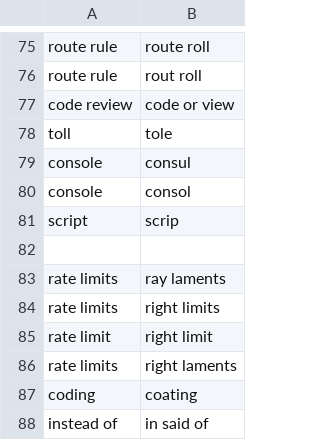
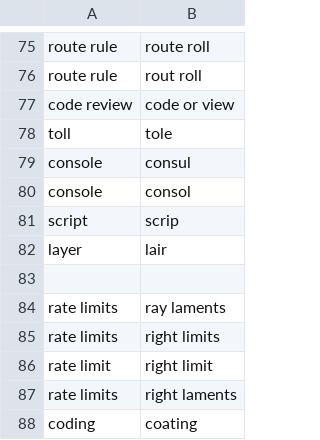
Before and after one commit to tpensyl/knausj_talon, a CSV file: settings/words_to_replace.csv, drawn as a sheet; only a part is shown, gaps mark what is left out; the shorter side is filled out with more unchanged rows; the diff names each change by its address in the sheet, - before the commit and + after, or states it on an @@ line.

```diff
--- a/settings/words_to_replace.csv
+++ b/settings/words_to_replace.csv
+row 82: layer | lair
```
Also changed, not shown: 2 other files.
